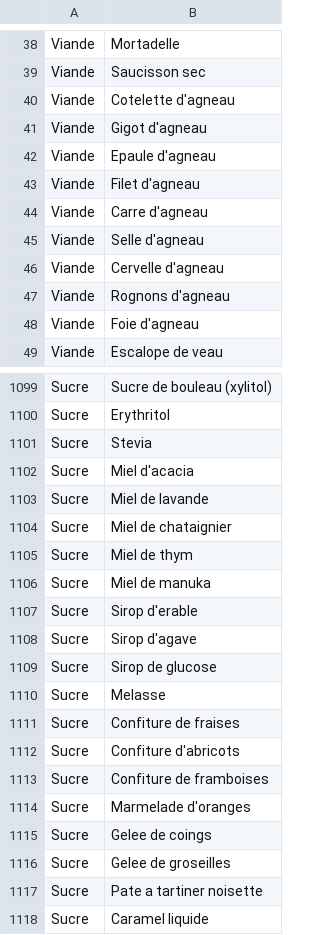
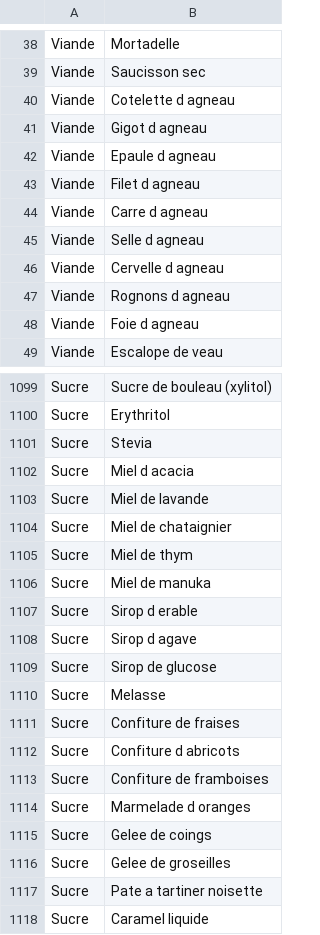
Before and after one commit to l-L-E-N-A-l/SAE_BDD, a CSV file: csv_sources/ingredients.csv, drawn as a sheet; only a part is shown, gaps mark what is left out; the diff covers the shown part only.

```diff
--- a/csv_sources/ingredients.csv
+++ b/csv_sources/ingredients.csv
@@ -39,11 +39,11 @@ Viande,Mortadelle
 Viande,Saucisson sec
-Viande,Cotelette d'agneau
-Viande,Gigot d'agneau
-Viande,Epaule d'agneau
-Viande,Filet d'agneau
-Viande,Carre d'agneau
-Viande,Selle d'agneau
-Viande,Cervelle d'agneau
-Viande,Rognons d'agneau
-Viande,Foie d'agneau
+Viande,Cotelette d agneau
+Viande,Gigot d agneau
+Viande,Epaule d agneau
+Viande,Filet d agneau
+Viande,Carre d agneau
+Viande,Selle d agneau
+Viande,Cervelle d agneau
+Viande,Rognons d agneau
+Viande,Foie d agneau
 Viande,Escalope de veau
@@ -1101,3 +1101,3 @@ Sucre,Erythritol
 Sucre,Stevia
-Sucre,Miel d'acacia
+Sucre,Miel d acacia
 Sucre,Miel de lavande
@@ -1106,4 +1106,4 @@ Sucre,Miel de thym
 Sucre,Miel de manuka
-Sucre,Sirop d'erable
-Sucre,Sirop d'agave
+Sucre,Sirop d erable
+Sucre,Sirop d agave
 Sucre,Sirop de glucose
@@ -1111,5 +1111,5 @@ Sucre,Melasse
 Sucre,Confiture de fraises
-Sucre,Confiture d'abricots
+Sucre,Confiture d abricots
 Sucre,Confiture de framboises
-Sucre,Marmelade d'oranges
+Sucre,Marmelade d oranges
 Sucre,Gelee de coings
```
Also changed, not shown: 36 edited cells elsewhere in this file, 6 other files.
